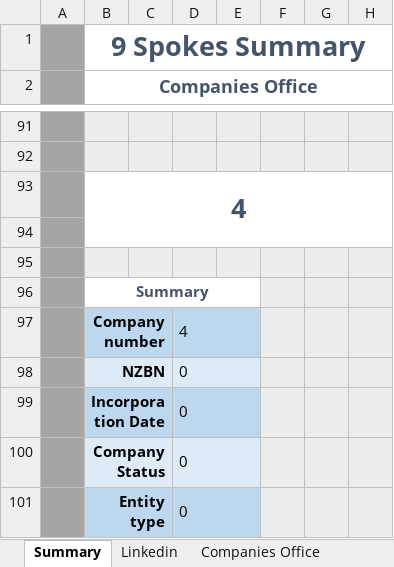
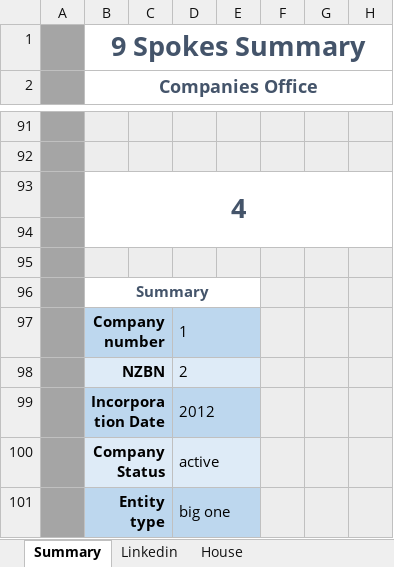
Before and after one commit to natisha99/9spokes, an Excel workbook: prototype.xlsm, sheet Summary, drawn as a sheet; only a part is shown, gaps mark what is left out; values as stored, in another font and other column widths than the file's, no borders; charts and pictures not drawn; the diff covers the shown part only; the diff names each change by its address in the sheet, - before the commit and + after, or states it on an @@ line.

Commit message:
made the house object able to enter data into excel

```diff
--- a/prototype.xlsm (sheet Summary)
+++ b/prototype.xlsm (sheet Summary)
-sheet tab: Companies Office
+sheet tab: House
-D97: 4
+D97: 1
-D98: 0
+D98: 2
-D99: 0
+D99: 2012
-D100: 0
+D100: active
-D101: 0
+D101: big one
```
Also changed, not shown: 16 edited cells elsewhere in this sheet, sheet House, formulas that keep their value, charts or pictures, 1 other file.
